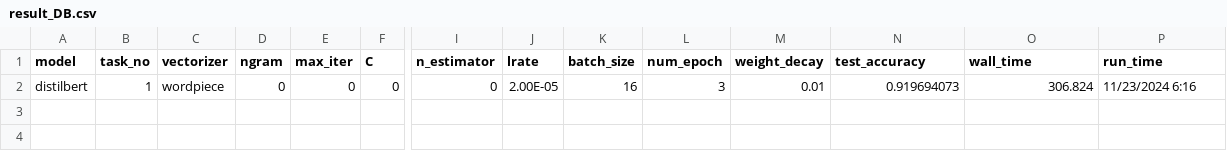
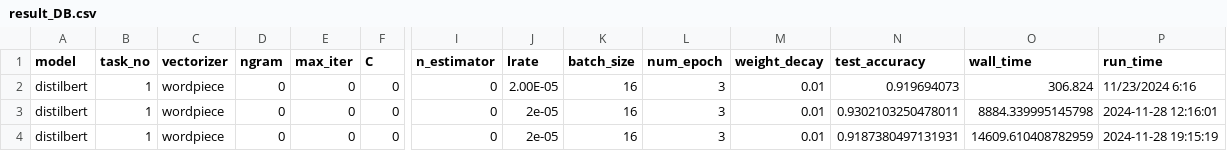
Before and after one commit to c004-ntu/KM6312_MovieRecommender, a CSV file: movie_sentiment/output/result_DB.csv, drawn as a sheet; only a part is shown, gaps mark what is left out; rows hold the shown columns only; the diff names each change by its address in the sheet, - before the commit and + after, or states it on an @@ line.

Commit message:
update wall time for bert

```diff
--- a/movie_sentiment/output/result_DB.csv
+++ b/movie_sentiment/output/result_DB.csv
+row 3: distilbert | 1 | wordpiece | 0 | 0 | 0 | 0 | 2e-05 | 16 | 3 | 0.01 | 0.9302103250478011 | 8884.339995145798 | 2024-11-28 12:16:01
+row 4: distilbert | 1 | wordpiece | 0 | 0 | 0 | 0 | 2e-05 | 16 | 3 | 0.01 | 0.9187380497131931 | 14609.610408782959 | 2024-11-28 19:15:19
```
Also changed, not shown: 5 other files.
